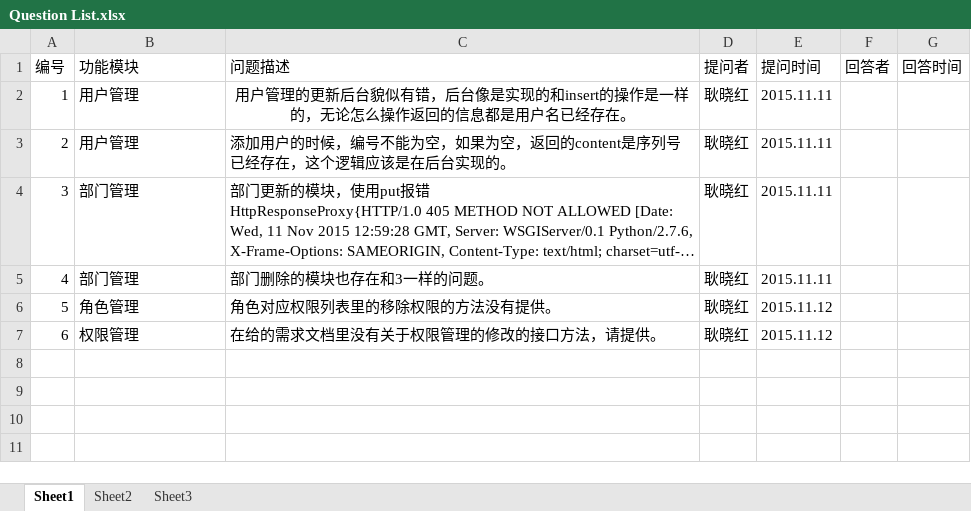
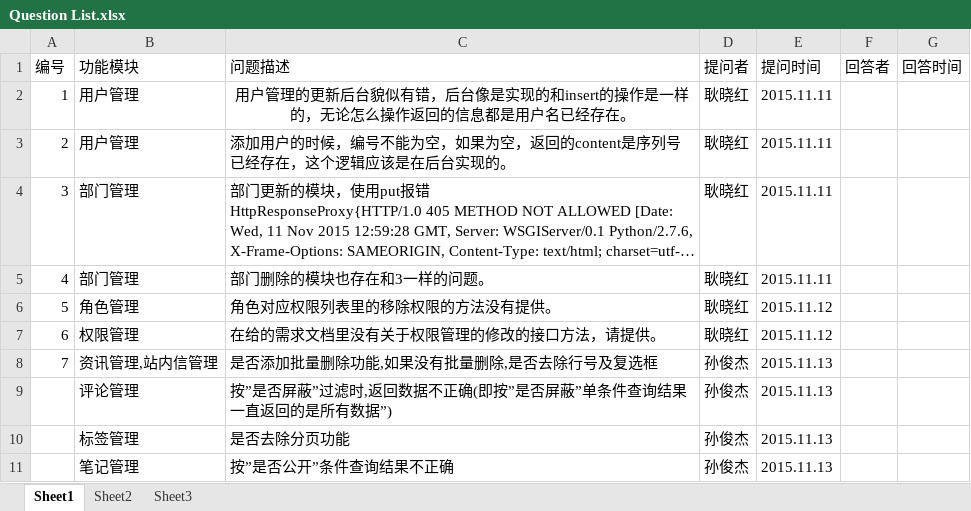
Before and after one commit to gengxiaohong/project, an Excel workbook: doc/Question List.xlsx, sheet Sheet1, drawn as a sheet; long unchanged cells end in …; values as stored, in another font and other column widths than the file's, no borders; the diff names each change by its address in the sheet, - before the commit and + after, or states it on an @@ line.

```diff
--- a/doc/Question List.xlsx (sheet Sheet1)
+++ b/doc/Question List.xlsx (sheet Sheet1)
+row 8: 7 | 资讯管理,站内信管理 | 是否添加批量删除功能,如果没有批量删除,是否去除行号及复选框 | 孙俊杰 | 2015.11.13
+row 9:  | 评论管理 | 按”是否屏蔽”过滤时,返回数据不正确(即按”是否屏蔽”单条件查询结果一直返回的是所有数据”) | 孙俊杰 | 2015.11.13
+row 10:  | 标签管理 | 是否去除分页功能 | 孙俊杰 | 2015.11.13
+row 11:  | 笔记管理 | 按”是否公开”条件查询结果不正确 | 孙俊杰 | 2015.11.13
```
Also changed, not shown: 19 other files.
